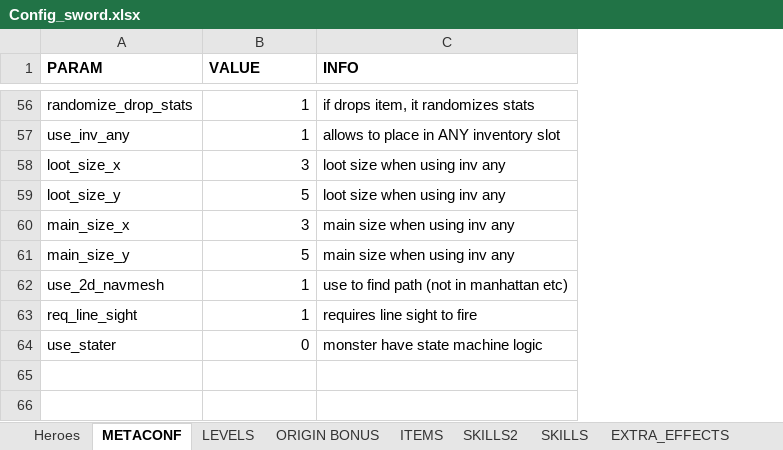
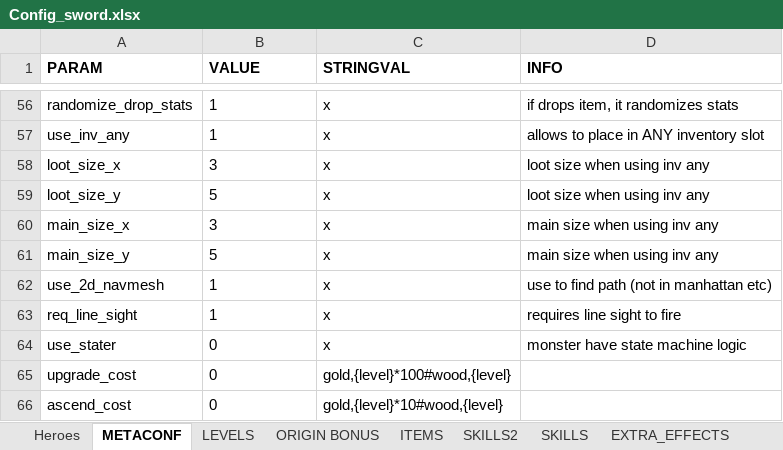
Before and after one commit to uberbax/AllForOne, an Excel workbook: Assets/StreamingAssets/Config_sword.xlsx, sheet METACONF, drawn as a sheet; only a part is shown, gaps mark what is left out; values as stored, in another font and other column widths than the file's, no borders; the diff covers the shown part only; the diff names each change by its address in the sheet, - before the commit and + after, or states it on an @@ line.

```diff
--- a/Assets/StreamingAssets/Config_sword.xlsx (sheet METACONF)
+++ b/Assets/StreamingAssets/Config_sword.xlsx (sheet METACONF)
+column C (STRINGVAL), rows 56-64: all x
-B56:B64 alignment: right
+B56:B64 alignment: left
+row 65: upgrade_cost | 0 | gold,{level}*100#wood,{level}
+row 66: ascend_cost | 0 | gold,{level}*10#wood,{level}
```
Also changed, not shown: cell formats elsewhere in this sheet, sheet ITEMS, 8 other files.
